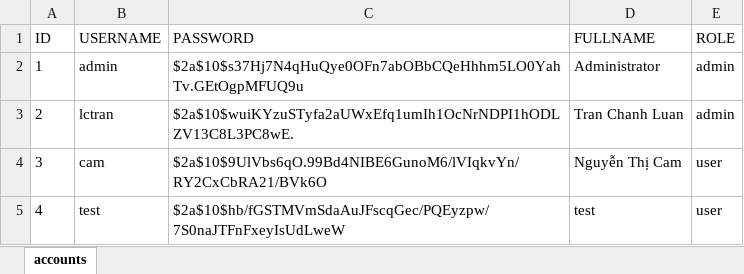
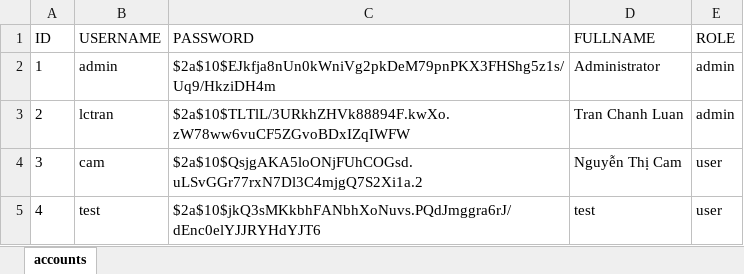
Before and after one commit to luantran1995/bet-wc2026, an Excel workbook: backend-excel/initial-data/accounts.xlsx, sheet accounts, drawn as a sheet; values as stored, in another font and other column widths than the file's, no borders; the diff names each change by its address in the sheet, - before the commit and + after, or states it on an @@ line.

```diff
--- a/backend-excel/initial-data/accounts.xlsx (sheet accounts)
+++ b/backend-excel/initial-data/accounts.xlsx (sheet accounts)
-C2 (PASSWORD): $2a$10$s37Hj7N4qHuQye0OFn7abOBbCQeHhhm5LO0YahTv.GEtOgpMFUQ9u
+C2 (PASSWORD): $2a$10$EJkfja8nUn0kWniVg2pkDeM79pnPKX3FHShg5z1s/Uq9/HkziDH4m
-C3 (PASSWORD): $2a$10$wuiKYzuSTyfa2aUWxEfq1umIh1OcNrNDPI1hODLZV13C8L3PC8wE.
+C3 (PASSWORD): $2a$10$TLTlL/3URkhZHVk88894F.kwXo.zW78ww6vuCF5ZGvoBDxIZqIWFW
-C4 (PASSWORD): $2a$10$9UlVbs6qO.99Bd4NIBE6GunoM6/lVIqkvYn/RY2CxCbRA21/BVk6O
+C4 (PASSWORD): $2a$10$QsjgAKA5loONjFUhCOGsd.uLSvGGr77rxN7Dl3C4mjgQ7S2Xi1a.2
-C5 (PASSWORD): $2a$10$hb/fGSTMVmSdaAuJFscqGec/PQEyzpw/7S0naJTFnFxeyIsUdLweW
+C5 (PASSWORD): $2a$10$jkQ3sMKkbhFANbhXoNuvs.PQdJmggra6rJ/dEnc0elYJJRYHdYJT6
```
Also changed, not shown: backend-excel/data/accounts.xlsx, backend-excel/initial-data/matches.xlsx, 10 other files.
